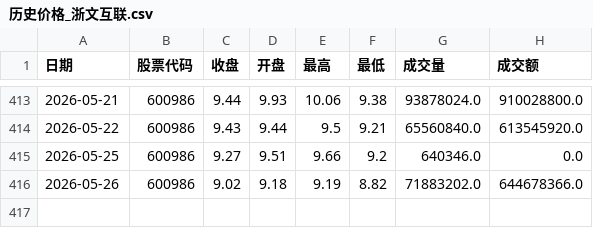
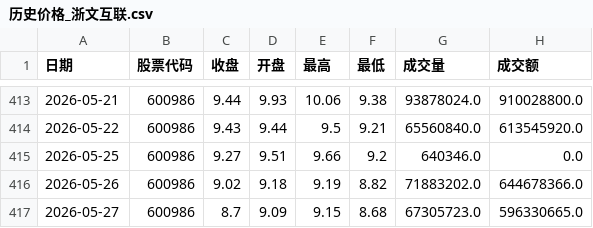
Before and after one commit to mangehua/market-dashboard, a CSV file: stock_data/历史价格_浙文互联.csv, drawn as a sheet; only a part is shown, gaps mark what is left out; the diff names each change by its address in the sheet, - before the commit and + after, or states it on an @@ line.

Commit message:
Update stock_data/历史价格_浙文互联.csv

```diff
--- a/stock_data/历史价格_浙文互联.csv
+++ b/stock_data/历史价格_浙文互联.csv
+row 417: 2026-05-27 | 600986 | 8.7 | 9.09 | 9.15 | 8.68 | 67305723.0 | 596330665.0
```
